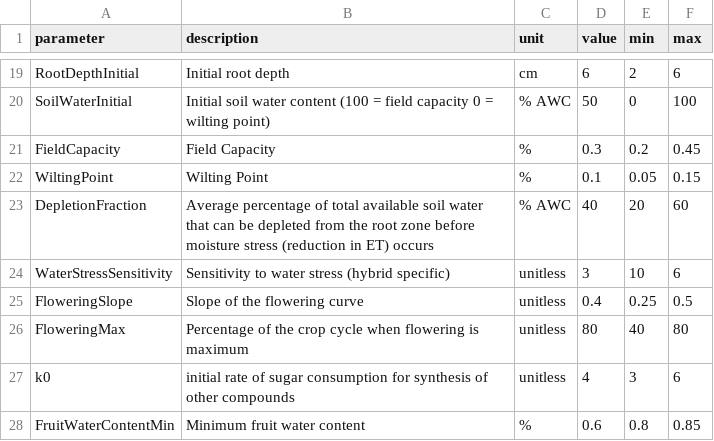
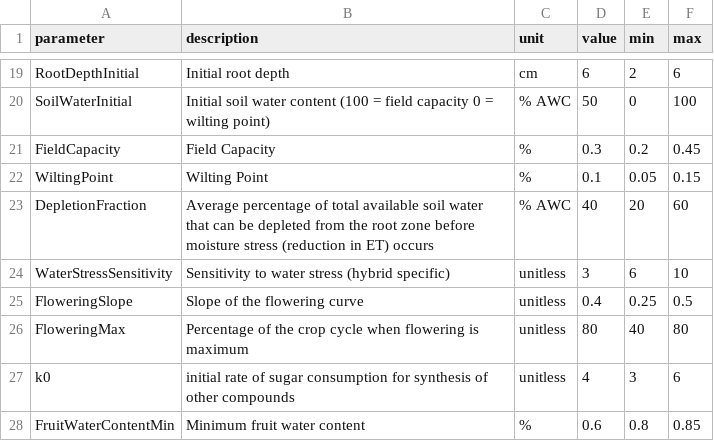
Before and after one commit to tomatoModelling/cumba_R_package, a CSV file: data-raw/parameters.csv, drawn as a sheet; only a part is shown, gaps mark what is left out.

```diff
--- a/data-raw/parameters.csv
+++ b/data-raw/parameters.csv
@@ -23,3 +23,3 @@ WiltingPoint,Wilting Point,%,0.1,0.05,0.15
 DepletionFraction,Average percentage of total available soil water that can be depleted from the root zone before moisture stress (reduction in ET) occurs,% AWC,40,20,60
-WaterStressSensitivity,Sensitivity to water stress (hybrid specific),unitless,3,10,6
+WaterStressSensitivity,Sensitivity to water stress (hybrid specific),unitless,3,6,10
 FloweringSlope,Slope of the flowering curve,unitless,0.4,0.25,0.5
```
Also changed, not shown: 11 other files.
